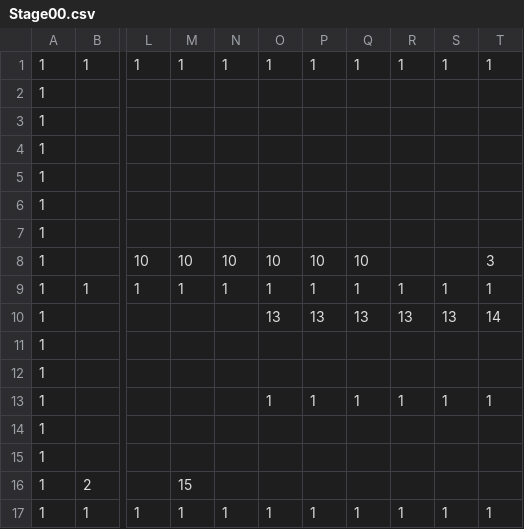
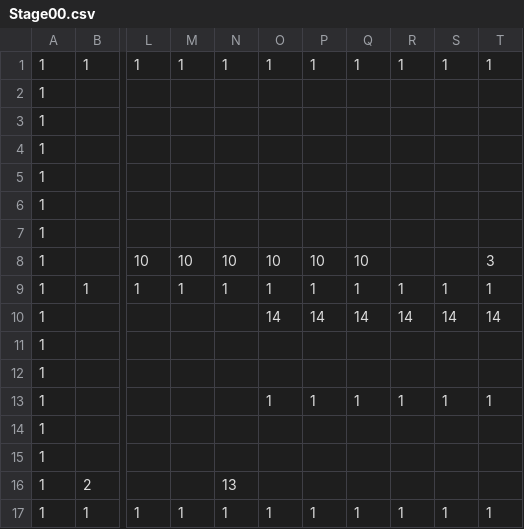
Before and after one commit to Cucumberrole/OmaenihaMuri_C2, a CSV file: project/data/Stage00.csv, drawn as a sheet; only a part is shown, gaps mark what is left out; the diff names each change by its address in the sheet, - before the commit and + after, or states it on an @@ line.

```diff
--- a/project/data/Stage00.csv
+++ b/project/data/Stage00.csv
-O10: 13
+O10: 14
-P10: 13
+P10: 14
-Q10: 13
+Q10: 14
-R10: 13
+R10: 14
-S10: 13
+S10: 14
-M16: 15
+M16: (empty)
-N16: (empty)
+N16: 13
```
Also changed, not shown: 2 other files.
